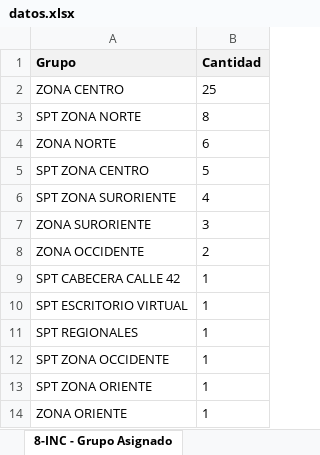
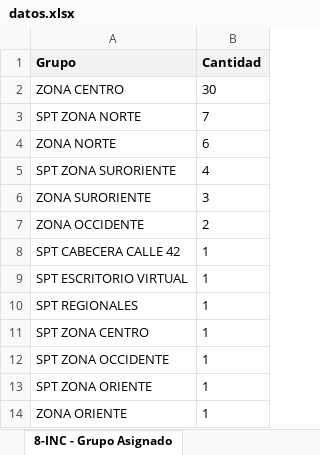
Before and after one commit to gersoncs/SPT, an Excel workbook: datos.xlsx, sheet 8-INC - Grupo Asignado, drawn as a sheet; values as stored, in another font and other column widths than the file's, no borders; removed rows and columns are numbered as before the commit, all else as after; the diff names each change by its address in the sheet, - before the commit and + after, or states it on an @@ line.

```diff
--- a/datos.xlsx (sheet 8-INC - Grupo Asignado)
+++ b/datos.xlsx (sheet 8-INC - Grupo Asignado)
-B2 (Cantidad): 25
+B2 (Cantidad): 30
-B3 (Cantidad): 8
+B3 (Cantidad): 7
-row 5: SPT ZONA CENTRO | 5
+row 11: SPT ZONA CENTRO | 1
```
Also changed, not shown: sheet 16-Incidentes (1), sheet 7-INC - Resolutor Asignado, sheet 17-Ordenes de Trabajo, sheet 15-WO - Grupo Asignado, 1 other file.
